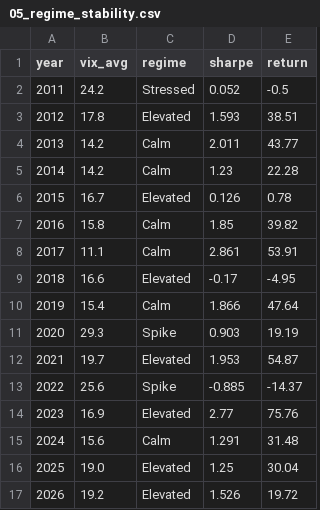
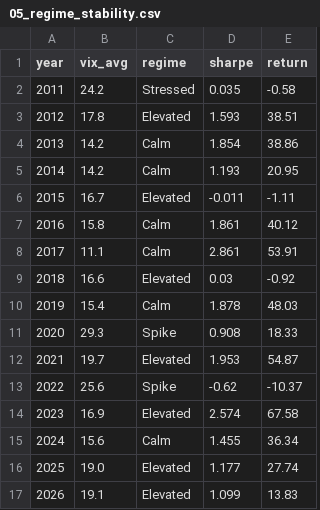
Before and after one commit to Jornvv/VTS-Dashboard, a CSV file: data/v20_report/05_regime_stability.csv, drawn as a sheet.

```diff
--- a/data/v20_report/05_regime_stability.csv
+++ b/data/v20_report/05_regime_stability.csv
@@ -1,17 +1,17 @@
 year,vix_avg,regime,sharpe,return
-2011,24.2,Stressed,0.052,-0.5
+2011,24.2,Stressed,0.035,-0.58
 2012,17.8,Elevated,1.593,38.51
-2013,14.2,Calm,2.011,43.77
-2014,14.2,Calm,1.23,22.28
-2015,16.7,Elevated,0.126,0.78
-2016,15.8,Calm,1.85,39.82
+2013,14.2,Calm,1.854,38.86
+2014,14.2,Calm,1.193,20.95
+2015,16.7,Elevated,-0.011,-1.11
+2016,15.8,Calm,1.861,40.12
 2017,11.1,Calm,2.861,53.91
-2018,16.6,Elevated,-0.17,-4.95
-2019,15.4,Calm,1.866,47.64
-2020,29.3,Spike,0.903,19.19
+2018,16.6,Elevated,0.03,-0.92
+2019,15.4,Calm,1.878,48.03
+2020,29.3,Spike,0.908,18.33
 2021,19.7,Elevated,1.953,54.87
-2022,25.6,Spike,-0.885,-14.37
-2023,16.9,Elevated,2.77,75.76
-2024,15.6,Calm,1.291,31.48
-2025,19.0,Elevated,1.25,30.04
-2026,19.2,Elevated,1.526,19.72
+2022,25.6,Spike,-0.62,-10.37
+2023,16.9,Elevated,2.574,67.58
+2024,15.6,Calm,1.455,36.34
+2025,19.0,Elevated,1.177,27.74
+2026,19.1,Elevated,1.099,13.83
```
Also changed, not shown: data/monitoring/signal_history.csv, data/v20_report/01_annual_returns.csv, 7 other files.
